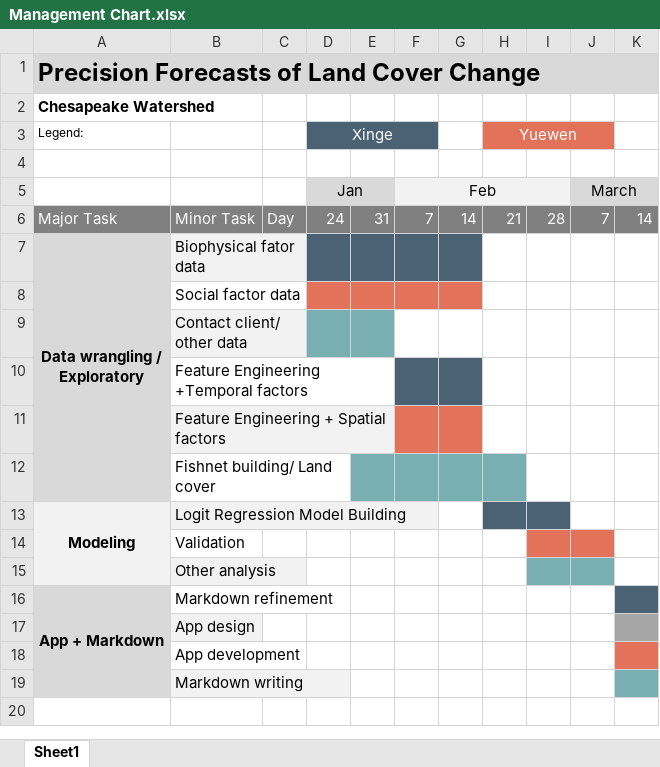
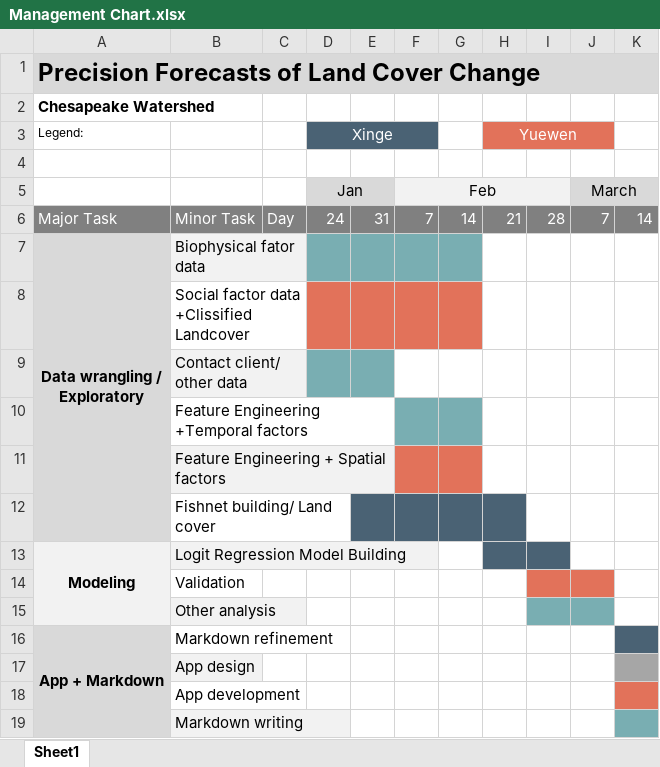
Before and after one commit to ShujingYi/Precision-Forecasts-of-Land-Cover-Change, an Excel workbook: Management Chart.xlsx, sheet Sheet1, drawn as a sheet; only a part is shown; values as stored, in another font and other column widths than the file's, no borders; the diff names each change by its address in the sheet, - before the commit and + after, or states it on an @@ line.

Commit message:
Update Management Chart.xlsx

```diff
--- a/Management Chart.xlsx (sheet Sheet1)
+++ b/Management Chart.xlsx (sheet Sheet1)
-D7:G7 fill: #4A6274
+D7:G7 fill: #79AEB2
-B8: Social factor data
+B8: Social factor data +Clissified Landcover
-F10:G10 fill: #4A6274
+F10:G10 fill: #79AEB2
-E12:H12 fill: #79AEB2
+E12:H12 fill: #4A6274
```
